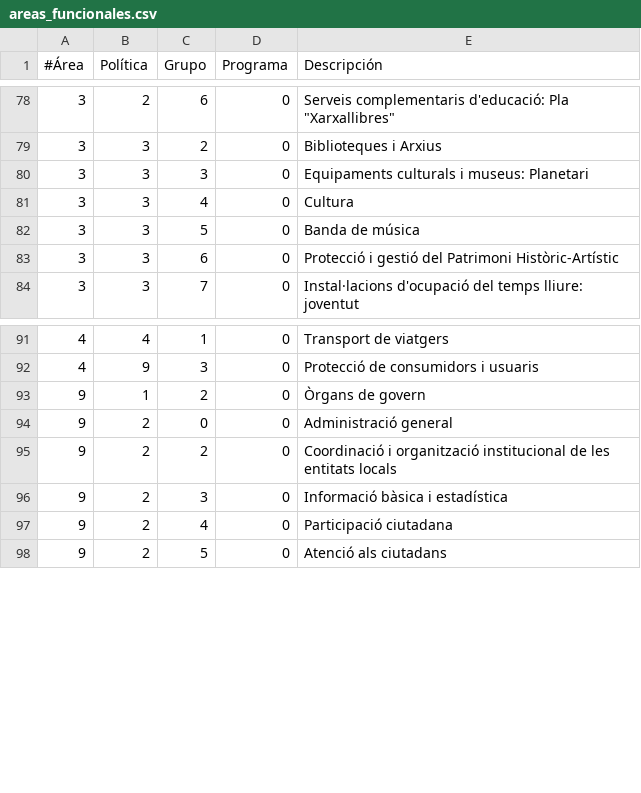
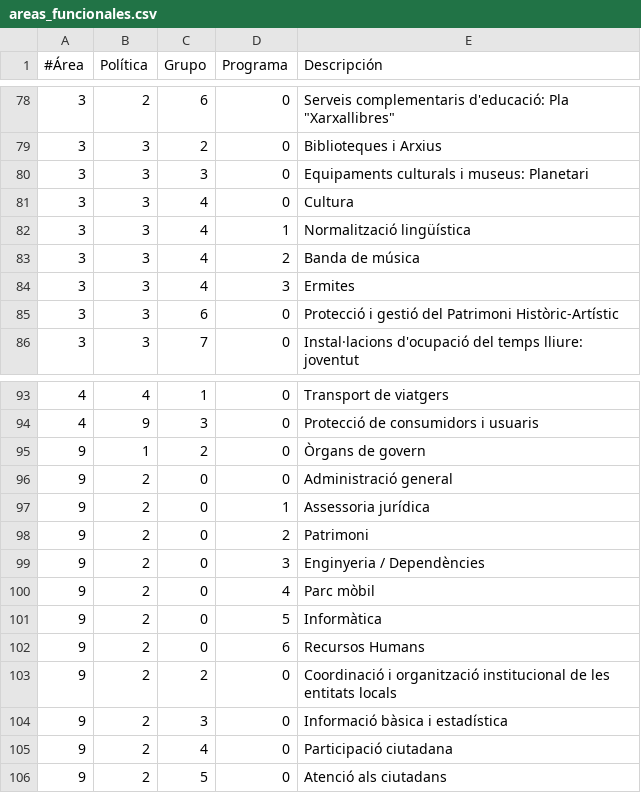
Before and after one commit to civio/presupuesto-castellon, a CSV file: data/ca/areas_funcionales.csv, drawn as a sheet; only a part is shown, gaps mark what is left out.

```diff
--- a/data/ca/areas_funcionales.csv
+++ b/data/ca/areas_funcionales.csv
@@ -81,3 +81,5 @@
 3,3,4,0,Cultura
-3,3,5,0,Banda de música
+3,3,4,1,Normalització lingüística
+3,3,4,2,Banda de música
+3,3,4,3,Ermites
 3,3,6,0,Protecció i gestió del Patrimoni Històric-Artístic
@@ -94,2 +96,8 @@
 9,2,0,0,Administració general
+9,2,0,1,Assessoria jurídica
+9,2,0,2,Patrimoni
+9,2,0,3,Enginyeria / Dependències
+9,2,0,4,Parc mòbil
+9,2,0,5,Informàtica
+9,2,0,6,Recursos Humans
 9,2,2,0,Coordinació i organització institucional de les entitats locals
```
Also changed, not shown: data/es-es/areas_funcionales.csv, 1 other file.
